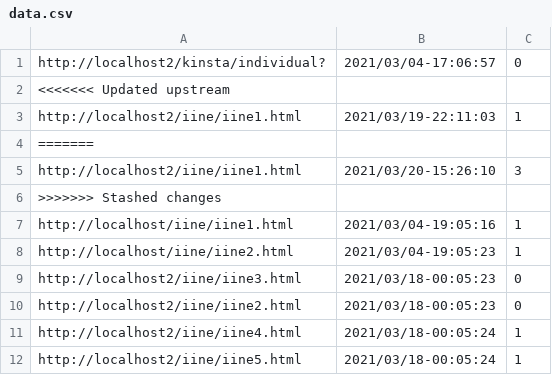
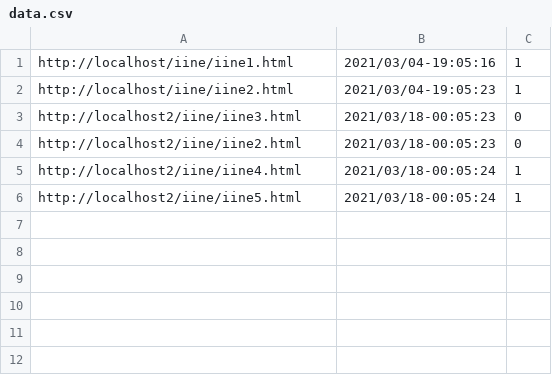
Before and after one commit to tech-is/Kinstagram, a CSV file: iine_app/data.csv, drawn as a sheet; the diff names each change by its address in the sheet, - before the commit and + after, or states it on an @@ line.

```diff
--- a/iine_app/data.csv
+++ b/iine_app/data.csv
-row 1: http://localhost2/kinsta/individual? | 2021/03/04-17:06:57 | 0
-row 2: <<<<<<< Updated upstream
-row 3: http://localhost2/iine/iine1.html | 2021/03/19-22:11:03 | 1
-row 4: =======
-row 5: http://localhost2/iine/iine1.html | 2021/03/20-15:26:10 | 3
-row 6: >>>>>>> Stashed changes
```
Also changed, not shown: 2 other files.
